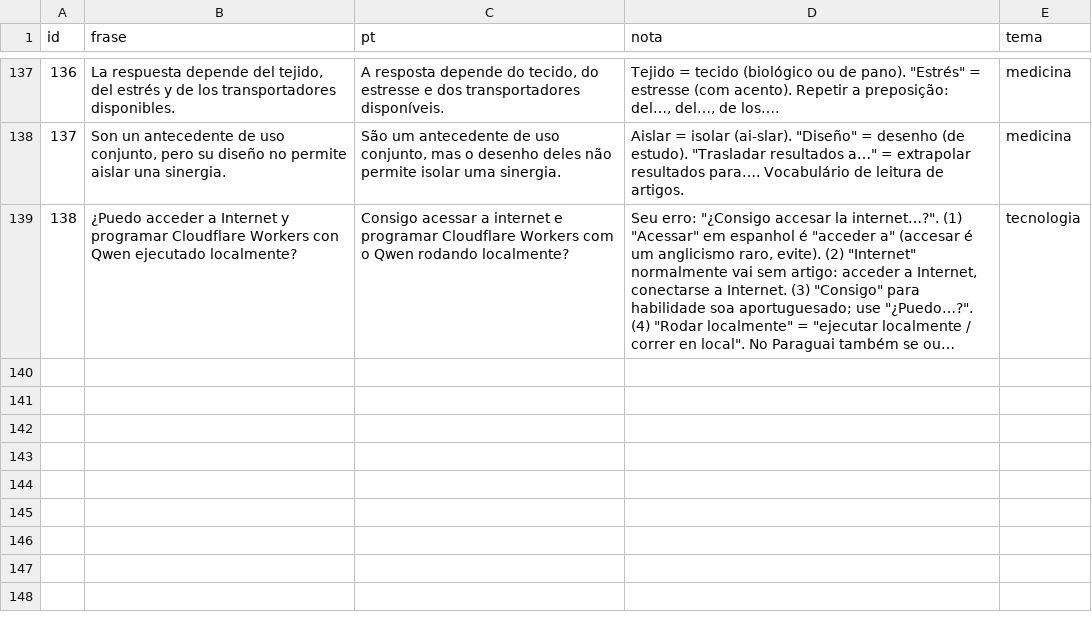
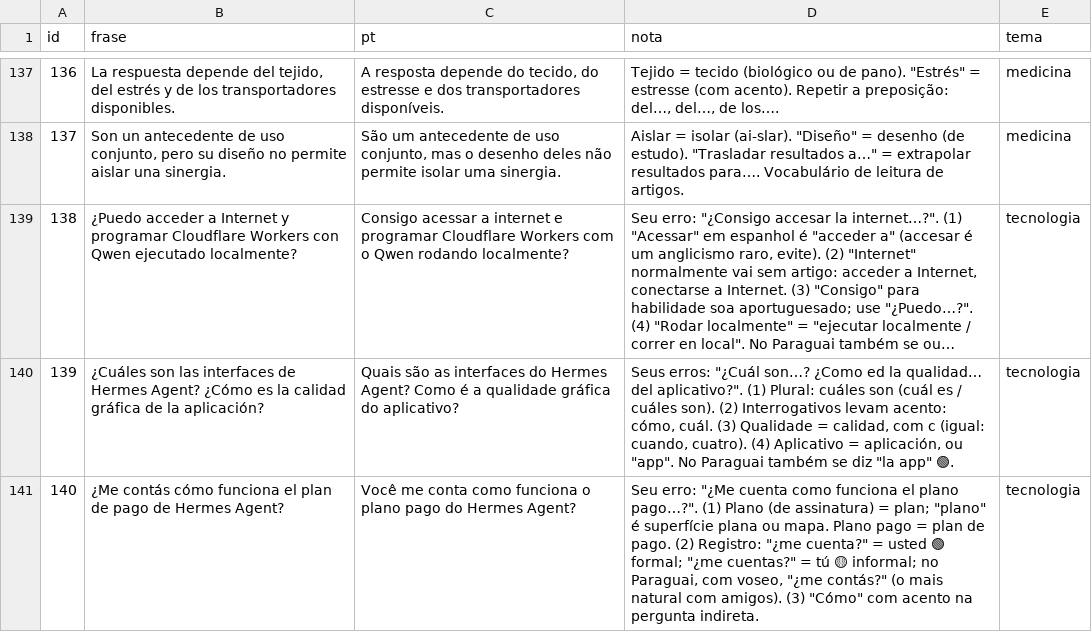
Before and after one commit to Christianmmsaguiar/Projeto-Paraguai.-, a TSV file: idiomas/espanhol-paraguaio.tsv, drawn as a sheet; only a part is shown, gaps mark what is left out; long unchanged cells end in …; the diff names each change by its address in the sheet, - before the commit and + after, or states it on an @@ line.

```diff
--- a/idiomas/espanhol-paraguaio.tsv
+++ b/idiomas/espanhol-paraguaio.tsv
+row 140: 139 | ¿Cuáles son las interfaces de Hermes Agent? ¿Cómo es la calidad gráfica de la aplicación? | Quais são as interfaces do Hermes Agent? Como é a qualidade gráfica do aplicativo? | Seus erros: "¿Cuál son…? ¿Como ed la qualidad… del aplicativo?". (1) Plural: cuáles son (cuál es / cuáles son). (2) Interrogativos levam acento: cómo, cuál. (3) Qualidade = calidad, com c (igual: cuando, cuatro). (4) Aplicativo = aplicación, ou "app". No Paraguai também se diz "la app" 🟢. | tecnologia
+row 141: 140 | ¿Me contás cómo funciona el plan de pago de Hermes Agent? | Você me conta como funciona o plano pago do Hermes Agent? | Seu erro: "¿Me cuenta como funciona el plano pago…?". (1) Plano (de assinatura) = plan; "plano" é superfície plana ou mapa. Plano pago = plan de pago. (2) Registro: "¿me cuenta?" = usted 🟢 formal; "¿me cuentas?" = tú 🟡 informal; no Paraguai, com voseo, "¿me contás?" (o mais natural com amigos). (3) "Cómo" com acento na pergunta indireta. | tecnologia
```
